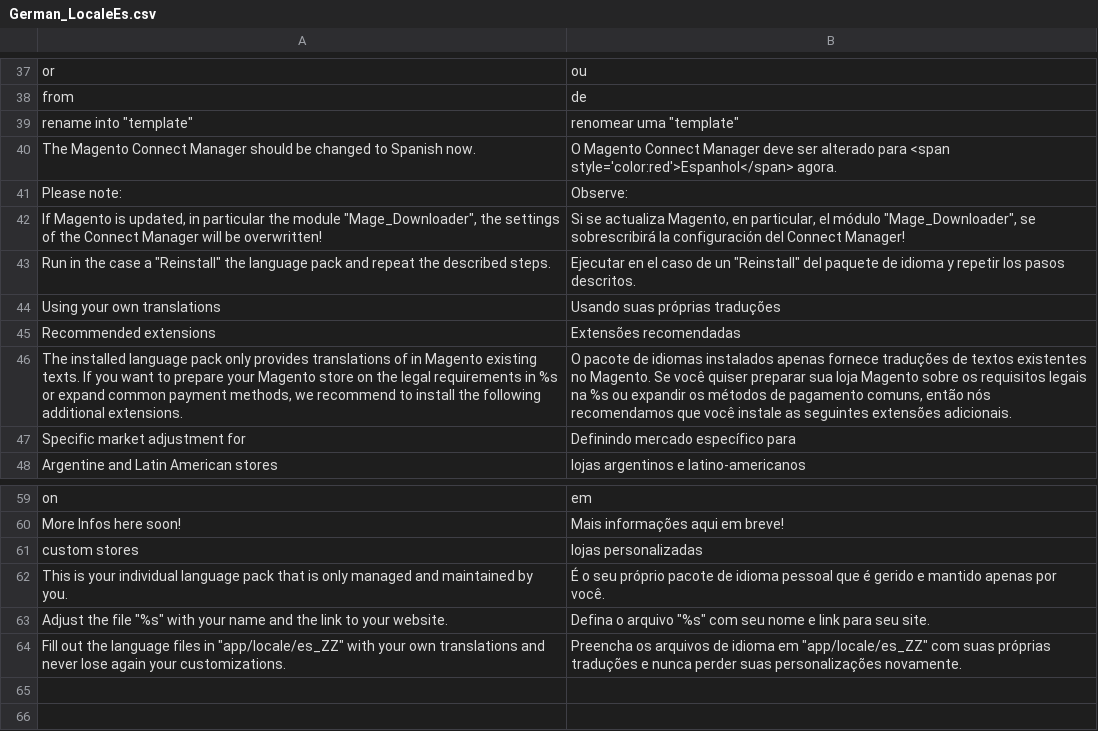
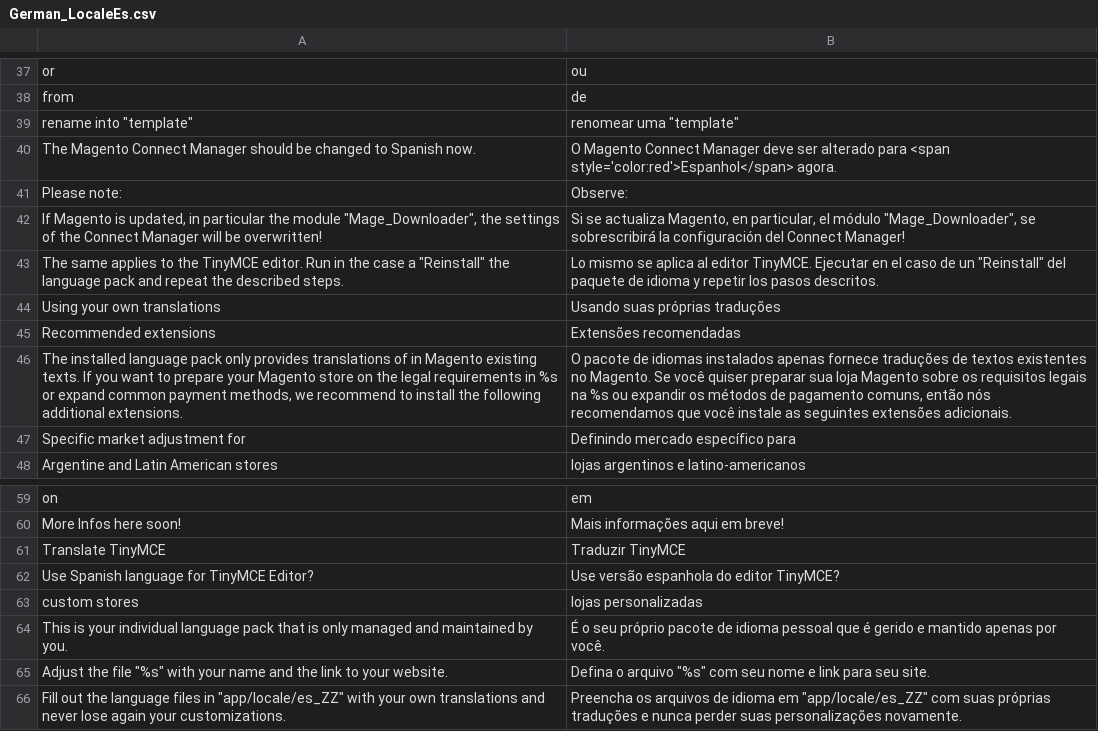
Before and after one commit to MaWoScha/German_LocalePack_es_ES_, a CSV file: app/locale/pt_PT/German_LocaleEs.csv, drawn as a sheet; only a part is shown, gaps mark what is left out.

```diff
--- a/app/locale/pt_PT/German_LocaleEs.csv
+++ b/app/locale/pt_PT/German_LocaleEs.csv
@@ -42,3 +42,3 @@
 "If Magento is updated, in particular the module ""Mage_Downloader"", the settings of the Connect Manager will be overwritten!","Si se actualiza Magento, en particular, el módulo ""Mage_Downloader"", se sobrescribirá la configuración del Connect Manager!"
-"Run in the case a ""Reinstall"" the language pack and repeat the described steps.","Ejecutar en el caso de un ""Reinstall"" del paquete de idioma y repetir los pasos descritos."
+"The same applies to the TinyMCE editor. Run in the case a ""Reinstall"" the language pack and repeat the described steps.","Lo mismo se aplica al editor TinyMCE. Ejecutar en el caso de un ""Reinstall"" del paquete de idioma y repetir los pasos descritos."
 "Using your own translations","Usando suas próprias traduções"
@@ -60,2 +60,4 @@
 "More Infos here soon!","Mais informações aqui em breve!"
+"Translate TinyMCE","Traduzir TinyMCE"
+"Use Spanish language for TinyMCE Editor?","Use versão espanhola do editor TinyMCE?"
 "custom stores","lojas personalizadas"
```
Also changed, not shown: app/locale/de_DE/German_LocaleEs.csv, app/locale/en_US/German_LocaleEs.csv, 28 other files.
